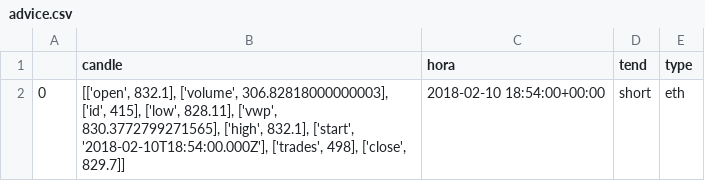
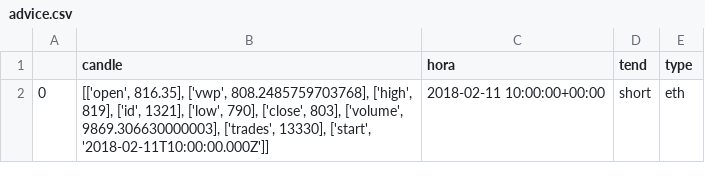
Before and after one commit to pauljherrera/gekko_python, a CSV file: python_gekko/static/advice.csv, drawn as a sheet.

```diff
--- a/python_gekko/static/advice.csv
+++ b/python_gekko/static/advice.csv
@@ -1,2 +1,2 @@
 ,candle,hora,tend,type
-0,"[['open', 832.1], ['volume', 306.82818000000003], ['id', 415], ['low', 828.11], ['vwp', 830.3772799271565], ['high', 832.1], ['start', '2018-02-10T18:54:00.000Z'], ['trades', 498], ['close', 829.7]]",2018-02-10 18:54:00+00:00,short,eth
+0,"[['open', 816.35], ['vwp', 808.2485759703768], ['high', 819], ['id', 1321], ['low', 790], ['close', 803], ['volume', 9869.306630000003], ['trades', 13330], ['start', '2018-02-11T10:00:00.000Z']]",2018-02-11 10:00:00+00:00,short,eth
```
Also changed, not shown: 2 other files.
